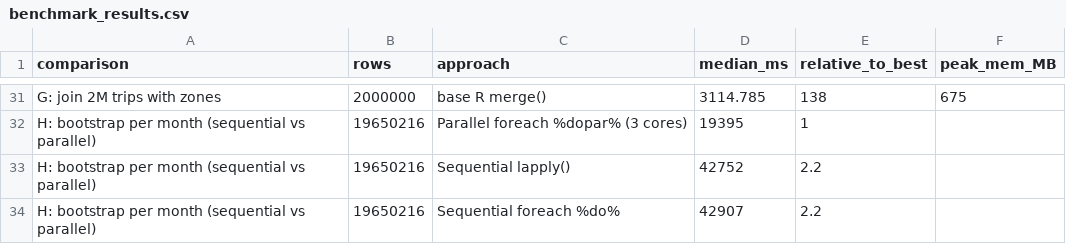
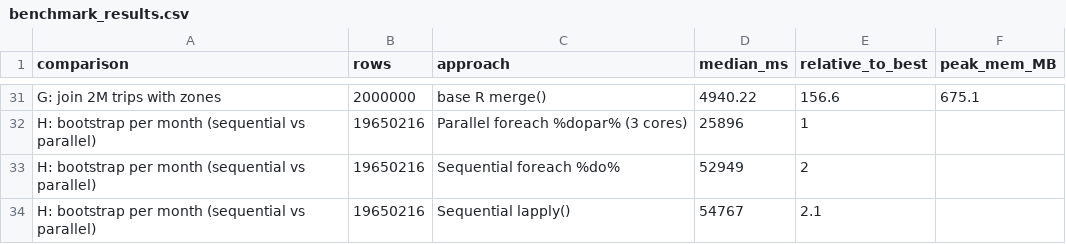
Before and after one commit to Swaroop192005/R-Prog-Project, a CSV file: outputs/benchmark_results.csv, drawn as a sheet; only a part is shown, gaps mark what is left out; removed rows and columns are numbered as before the commit, all else as after; the diff covers the shown part only; the diff names each change by its address in the sheet, - before the commit and + after, or states it on an @@ line.

Commit message:
Make the notebook run on Google Colab and fix the interactive map
- detect Colab: use three months (12 GB session limit), /content paths and
  at least two worker cores so the parallel comparison still shows a speedup
- read Parquet with arrow, falling back to nanoparquet; import now iterates
  over the monthly files with lapply() and stacks them with rbindlist()
- install sf system libraries on Colab and skip the map section gracefully
  when sf/leaflet are unavailable, instead of failing the whole notebook
- replace CartoDB tiles, which now require an API key, with OpenStreetMap
- draw the interactive map as a zone choropleth; the overlapping circle
  markers were unreadable in Manhattan
- store a static preview of the map in the committed notebook so the file
  stays small enough for GitHub to render (6.2 MB -> 2.4 MB)
- refresh the PDF, poster and README with this run's measurements

```diff
--- a/outputs/benchmark_results.csv
+++ b/outputs/benchmark_results.csv
-D31 (median_ms): 3114.785
+D31 (median_ms): 4940.22
-E31 (relative_to_best): 138
+E31 (relative_to_best): 156.6
-F31 (peak_mem_MB): 675
+F31 (peak_mem_MB): 675.1
-D32 (median_ms): 19395
+D32 (median_ms): 25896
-row 33: H: bootstrap per month (sequential vs parallel) | 19650216 | Sequential lapply() | 42752 | 2.2
-D33 (median_ms): 42907
+D33 (median_ms): 52949
-E33 (relative_to_best): 2.2
+E33 (relative_to_best): 2
+row 34: H: bootstrap per month (sequential vs parallel) | 19650216 | Sequential lapply() | 54767 | 2.1
```
Also changed, not shown: 2 added rows, 2 removed rows and 57 edited cells elsewhere in this file, 15 other files.
